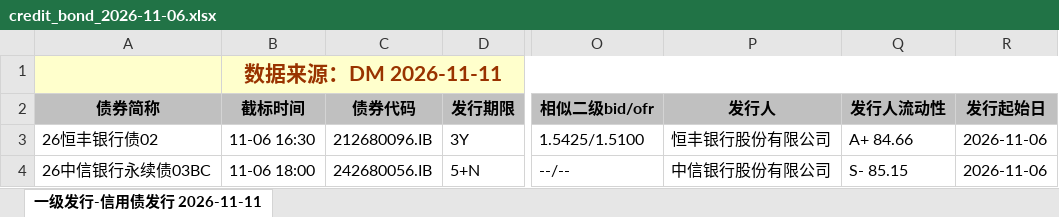
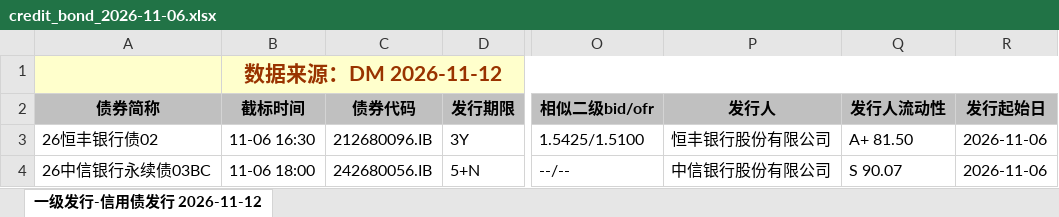
Before and after one commit to geomouse/innodealing-bond-export, an Excel workbook: data/credit_bond_2026-11-06.xlsx, sheet 一级发行-信用债发行 2026-11-12, drawn as a sheet; only a part is shown, gaps mark what is left out; values as stored, in another font and other column widths than the file's, no borders; charts and pictures not drawn; the diff names each change by its address in the sheet, - before the commit and + after, or states it on an @@ line.

```diff
--- a/data/credit_bond_2026-11-06.xlsx (sheet 一级发行-信用债发行 2026-11-12)
+++ b/data/credit_bond_2026-11-06.xlsx (sheet 一级发行-信用债发行 2026-11-12)
-sheet tab: 一级发行-信用债发行 2026-11-11
+sheet tab: 一级发行-信用债发行 2026-11-12
-B1 (截标时间): 数据来源：DM 2026-11-11
+B1 (截标时间): 数据来源：DM 2026-11-12
-Q3 (发行人流动性): A+ 84.66
+Q3 (发行人流动性): A+ 81.50
-Q4 (发行人流动性): S- 85.15
+Q4 (发行人流动性): S 90.07
```
Also changed, not shown: data/credit_bond_2026-11-09.xlsx, data/credit_bond_2026-11-11.xlsx, 11 other files.
